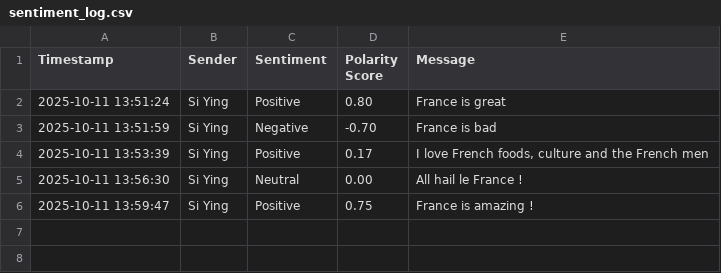
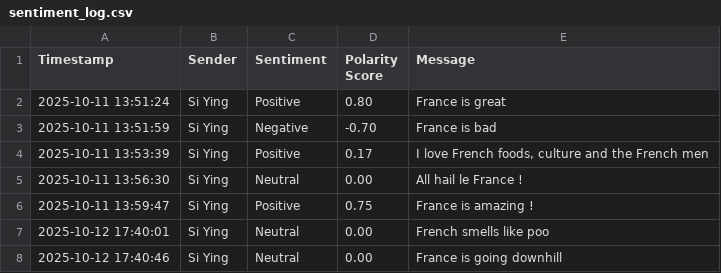
Before and after one commit to Mushi-mushi/whatsapp_bot, a CSV file: logs/sentiment_log.csv, drawn as a sheet.

```diff
--- a/logs/sentiment_log.csv
+++ b/logs/sentiment_log.csv
@@ -6 +6,3 @@ Timestamp,Sender,Sentiment,Polarity Score,Message
 2025-10-11 13:59:47,Si Ying,Positive,0.75,France is amazing !
+2025-10-12 17:40:01,Si Ying,Neutral,0.00,French smells like poo
+2025-10-12 17:40:46,Si Ying,Neutral,0.00,France is going downhill
```
Also changed, not shown: 8 other files.
